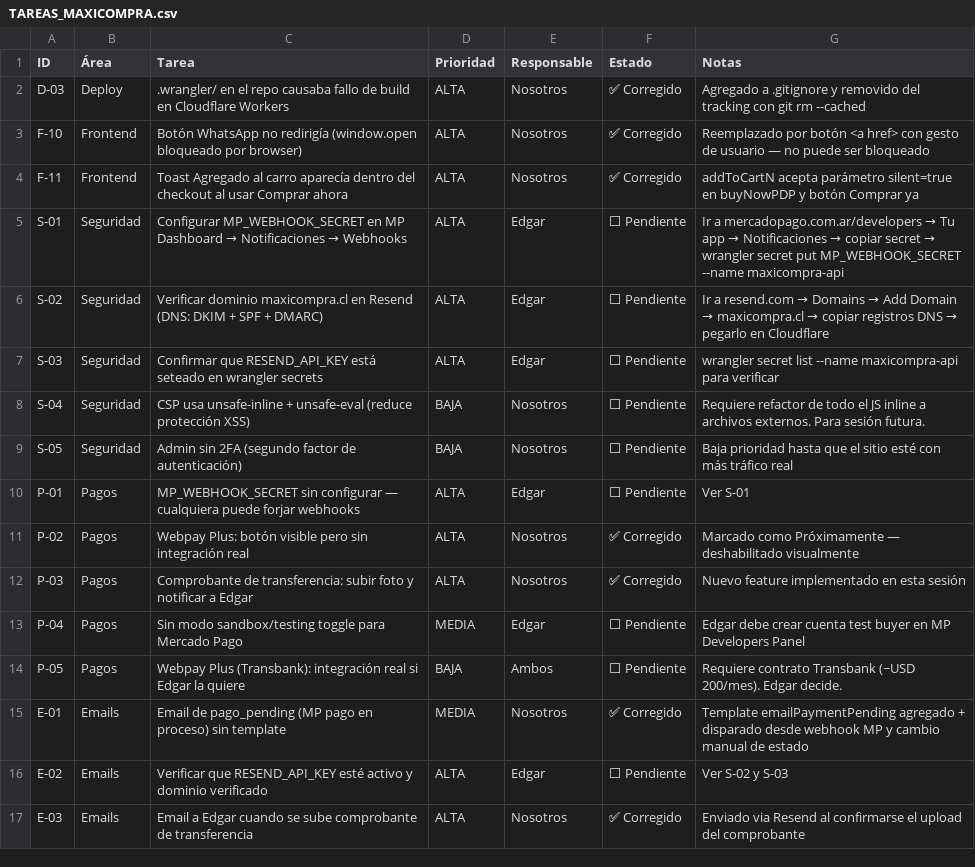
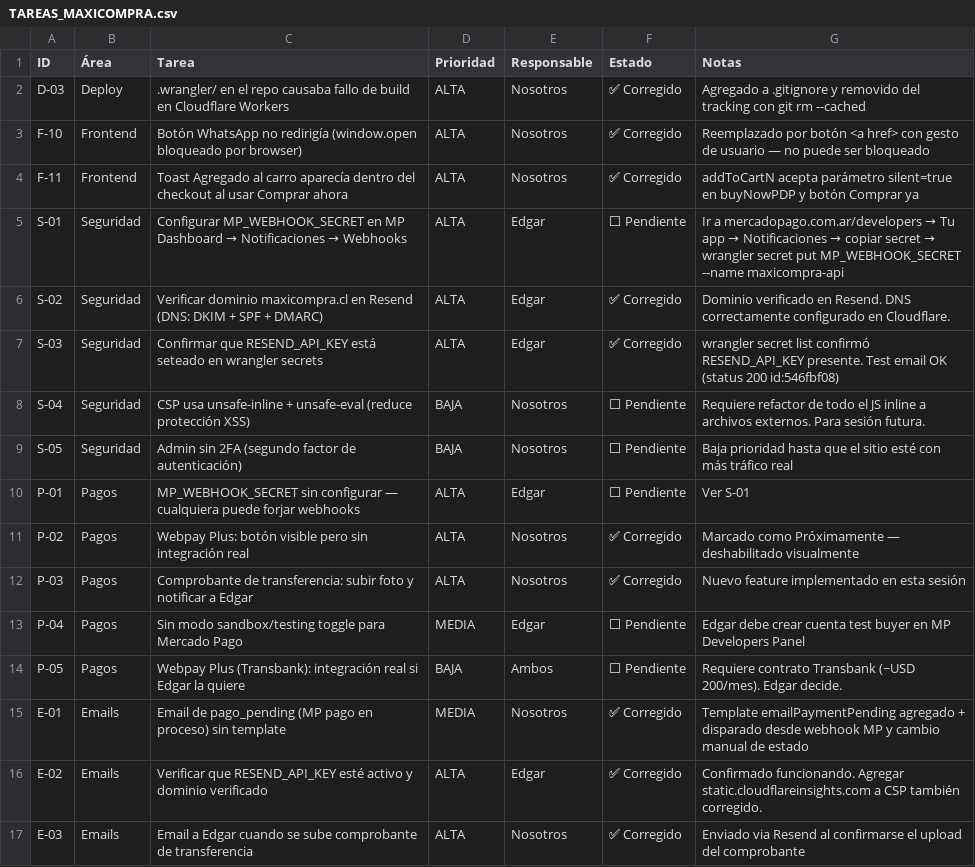
Before and after one commit to Ejoomar/Maxicompra, a CSV file: TAREAS_MAXICOMPRA.csv, drawn as a sheet; only a part is shown.

```diff
--- a/TAREAS_MAXICOMPRA.csv
+++ b/TAREAS_MAXICOMPRA.csv
@@ -5,4 +5,4 @@ F-11,Frontend,Toast Agregado al carro aparecía dentro del checkout al usar Comp
 S-01,Seguridad,Configurar MP_WEBHOOK_SECRET en MP Dashboard → Notificaciones → Webhooks,ALTA,Edgar,⬜ Pendiente,Ir a mercadopago.com.ar/developers → Tu app → Notificaciones → copiar secret → wrangler secret put MP_WEBHOOK_SECRET --name maxicompra-api
-S-02,Seguridad,Verificar dominio maxicompra.cl en Resend (DNS: DKIM + SPF + DMARC),ALTA,Edgar,⬜ Pendiente,Ir a resend.com → Domains → Add Domain → maxicompra.cl → copiar registros DNS → pegarlo en Cloudflare
-S-03,Seguridad,Confirmar que RESEND_API_KEY está seteado en wrangler secrets,ALTA,Edgar,⬜ Pendiente,wrangler secret list --name maxicompra-api para verificar
+S-02,Seguridad,Verificar dominio maxicompra.cl en Resend (DNS: DKIM + SPF + DMARC),ALTA,Edgar,✅ Corregido,Dominio verificado en Resend. DNS correctamente configurado en Cloudflare.
+S-03,Seguridad,Confirmar que RESEND_API_KEY está seteado en wrangler secrets,ALTA,Edgar,✅ Corregido,wrangler secret list confirmó RESEND_API_KEY presente. Test email OK (status 200 id:546fbf08)
 S-04,Seguridad,CSP usa unsafe-inline + unsafe-eval (reduce protección XSS),BAJA,Nosotros,⬜ Pendiente,Requiere refactor de todo el JS inline a archivos externos. Para sesión futura.
@@ -15,3 +15,3 @@ P-05,Pagos,Webpay Plus (Transbank): integración real si Edgar la quiere,BAJA,Am
 E-01,Emails,Email de pago_pending (MP pago en proceso) sin template,MEDIA,Nosotros,✅ Corregido,Template emailPaymentPending agregado + disparado desde webhook MP y cambio manual de estado
-E-02,Emails,Verificar que RESEND_API_KEY esté activo y dominio verificado,ALTA,Edgar,⬜ Pendiente,Ver S-02 y S-03
+E-02,Emails,Verificar que RESEND_API_KEY esté activo y dominio verificado,ALTA,Edgar,✅ Corregido,Confirmado funcionando. Agregar static.cloudflareinsights.com a CSP también corregido.
 E-03,Emails,Email a Edgar cuando se sube comprobante de transferencia,ALTA,Nosotros,✅ Corregido,Enviado via Resend al confirmarse el upload del comprobante
```
Also changed, not shown: 1 other file.
